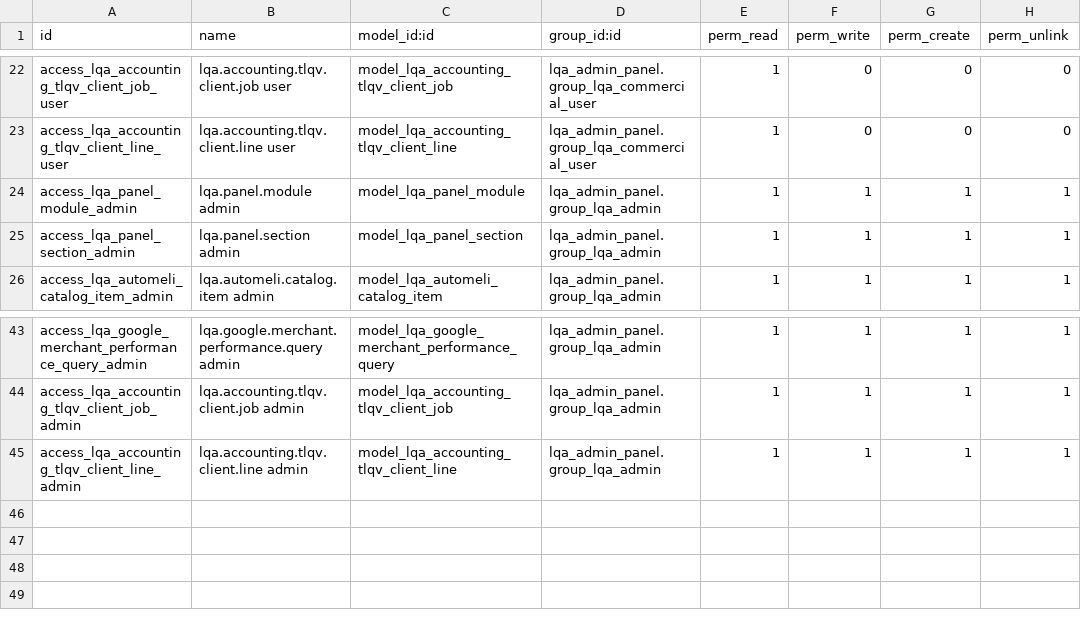
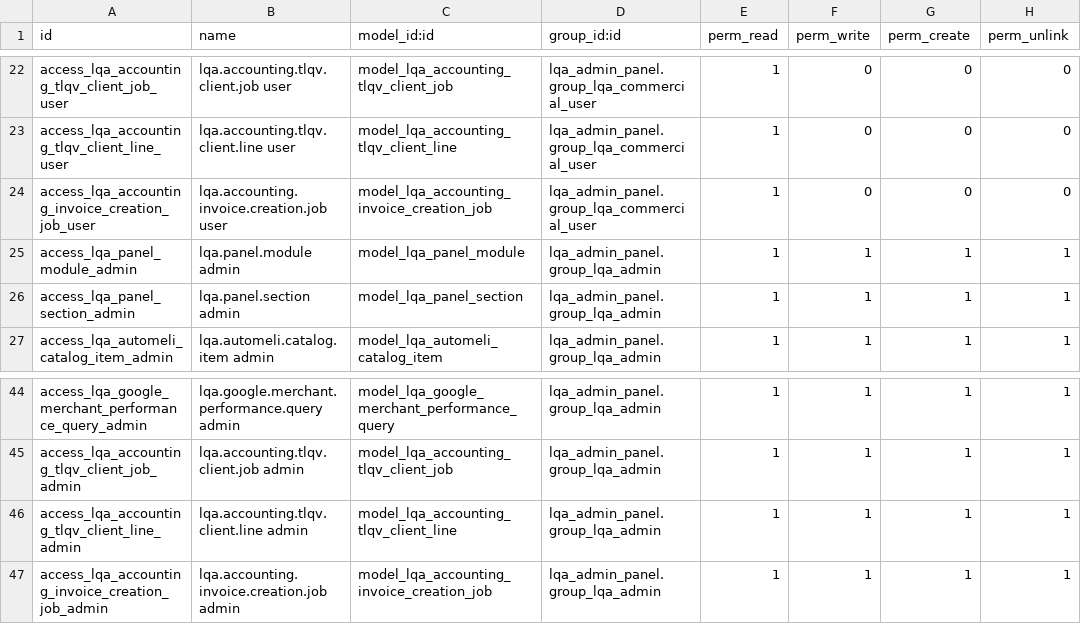
Before and after one commit to HUA-HUM/admin-panel, a CSV file: addons/lqa_admin_panel/security/ir.model.access.csv, drawn as a sheet; only a part is shown, gaps mark what is left out; the diff names each change by its address in the sheet, - before the commit and + after, or states it on an @@ line.

```diff
--- a/addons/lqa_admin_panel/security/ir.model.access.csv
+++ b/addons/lqa_admin_panel/security/ir.model.access.csv
+row 24: access_lqa_accounting_invoice_creation_job_user | lqa.accounting.invoice.creation.job user | model_lqa_accounting_invoice_creation_job | lqa_admin_panel.group_lqa_commercial_user | 1 | 0 | 0 | 0
+row 47: access_lqa_accounting_invoice_creation_job_admin | lqa.accounting.invoice.creation.job admin | model_lqa_accounting_invoice_creation_job | lqa_admin_panel.group_lqa_admin | 1 | 1 | 1 | 1
```
Also changed, not shown: 7 other files.
